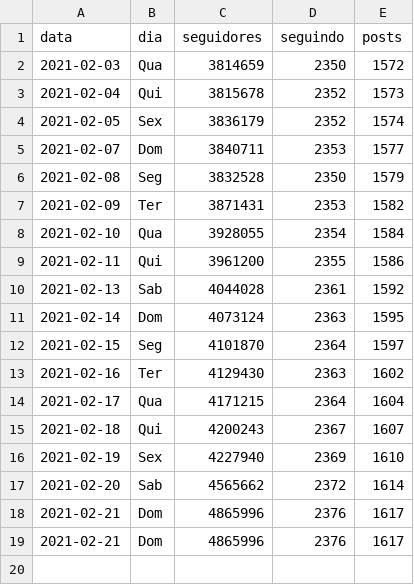
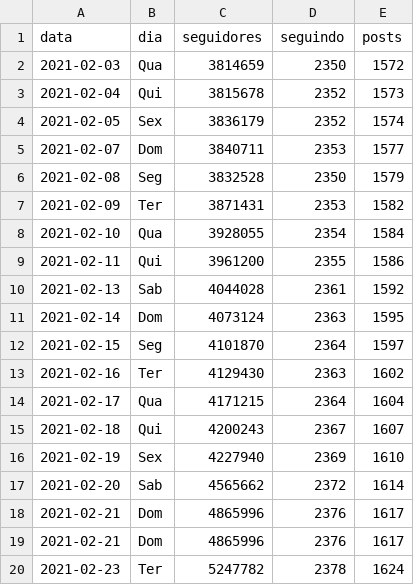
Before and after one commit to Wendel-V/bbb21-analysis, a CSV file: participantes/dados/total/camilladelucas.csv, drawn as a sheet.

```diff
--- a/participantes/dados/total/camilladelucas.csv
+++ b/participantes/dados/total/camilladelucas.csv
@@ -19 +19,2 @@ data,dia,seguidores,seguindo,posts
 2021-02-21,Dom,4865996,2376,1617
+2021-02-23,Ter,5247782,2378,1624
```
Also changed, not shown: participantes/dados/total/kercardoso.csv, 20 other files.
